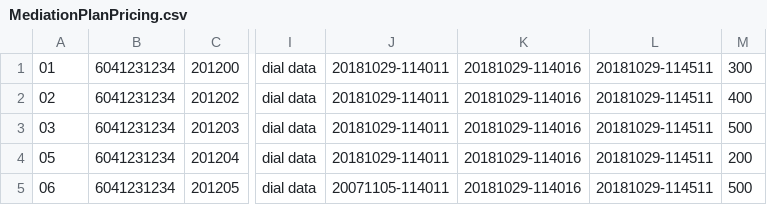
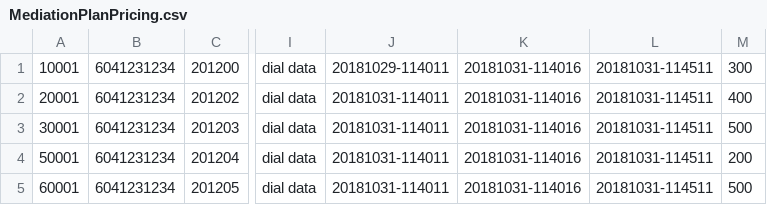
Before and after one commit to indianashu/WDAutomation, a CSV file: MediationPlanPricing.csv, drawn as a sheet; only a part is shown, gaps mark what is left out; the diff names each change by its address in the sheet, - before the commit and + after, or states it on an @@ line.

```diff
--- a/MediationPlanPricing.csv
+++ b/MediationPlanPricing.csv
-A1: 01
+A1: 10001
-K1:K5: 20181029-114016
+K1:K5: 20181031-114016
-L1:L5: 20181029-114511
+L1:L5: 20181031-114511
-A2: 02
+A2: 20001
-J2:J4: 20181029-114011
+J2:J4: 20181031-114011
-A3: 03
+A3: 30001
-A4: 05
+A4: 50001
-A5: 06
+A5: 60001
-J5: 20071105-114011
+J5: 20181031-114011
```
Also changed, not shown: MediationTestPricing.csv.
